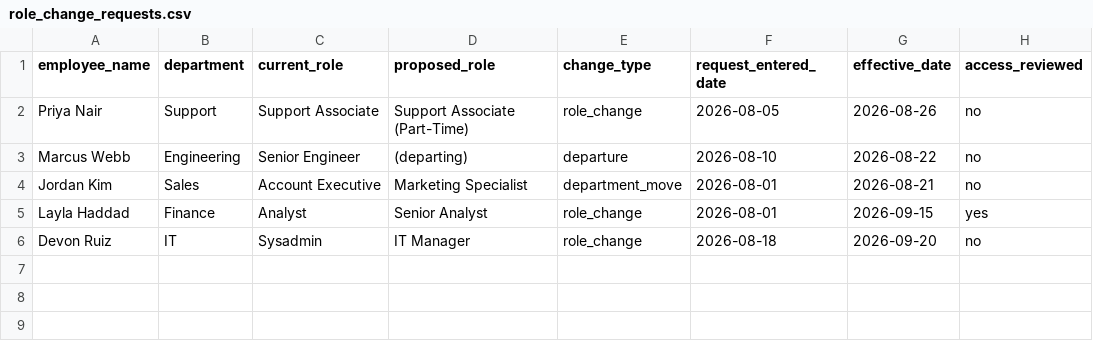
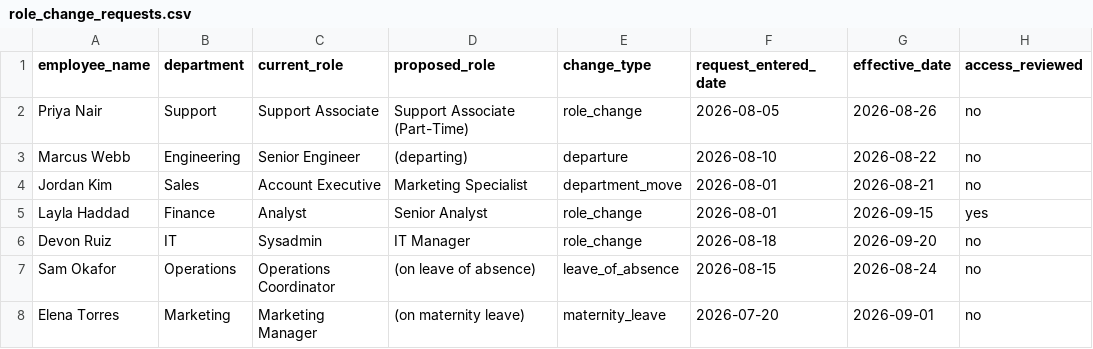
Before and after one commit to richieaquino-grc/grc-automation, a CSV file: project-08-netsuite-role-change-alert/role_change_requests.csv, drawn as a sheet; the diff names each change by its address in the sheet, - before the commit and + after, or states it on an @@ line.

Commit message:
Broaden role-change alert to cover leave of absence and maternity leave

```diff
--- a/project-08-netsuite-role-change-alert/role_change_requests.csv
+++ b/project-08-netsuite-role-change-alert/role_change_requests.csv
+row 7: Sam Okafor | Operations | Operations Coordinator | (on leave of absence) | leave_of_absence | 2026-08-15 | 2026-08-24 | no
+row 8: Elena Torres | Marketing | Marketing Manager | (on maternity leave) | maternity_leave | 2026-07-20 | 2026-09-01 | no
```
Also changed, not shown: 3 other files.
